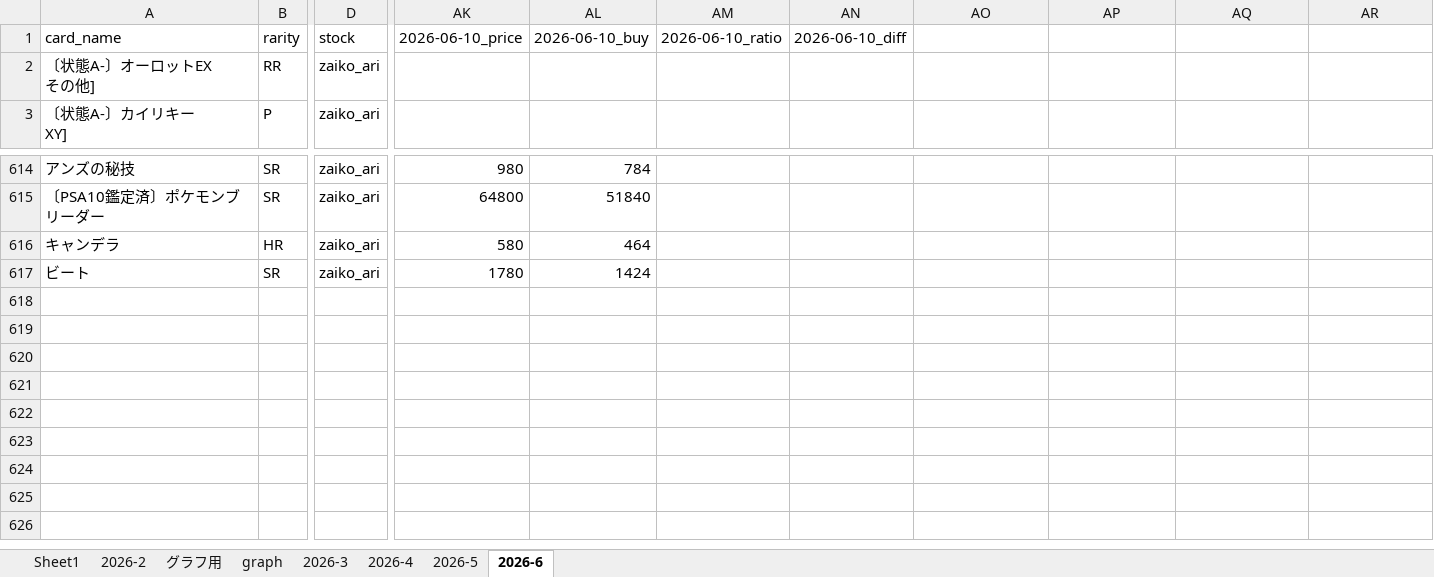
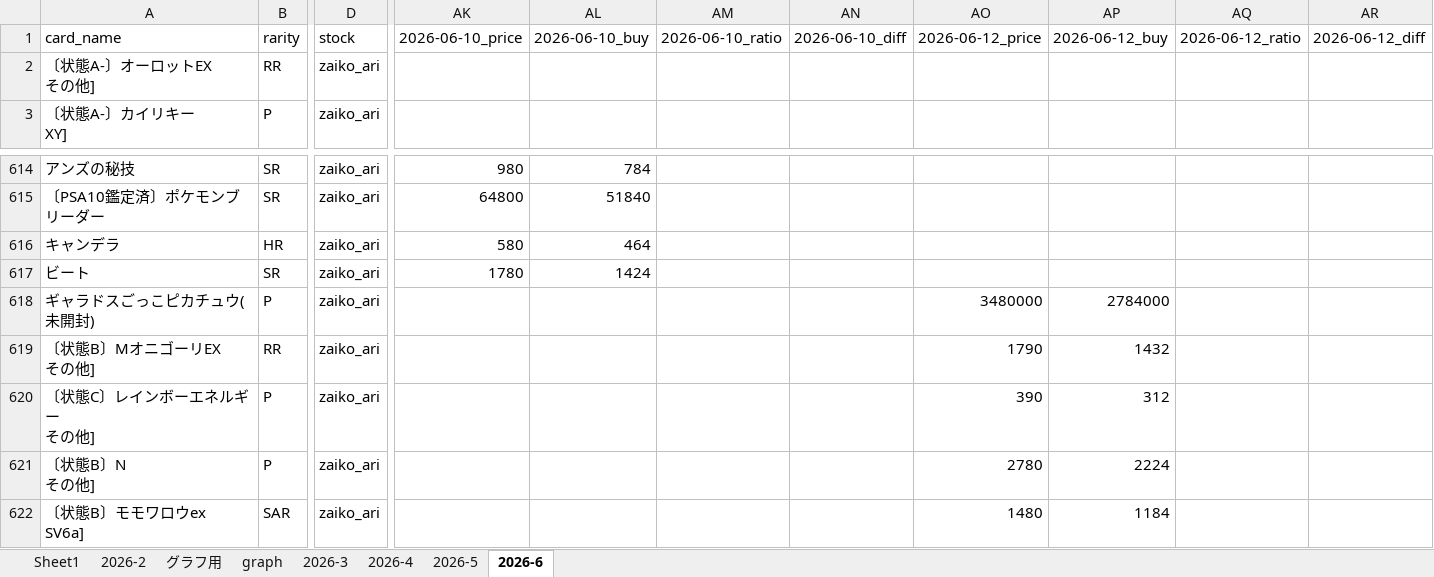
Before and after one commit to yoshi903i-coder/pokemon-price-bot, an Excel workbook: card_prices.xlsx, sheet 2026-6, drawn as a sheet; only a part is shown, gaps mark what is left out; values as stored, in another font and other column widths than the file's, no borders; rows hold the shown columns only; ↵ is a line break in a cell; the diff names each change by its address in the sheet, - before the commit and + after, or states it on an @@ line.

Commit message:
update 2026-06-12

```diff
--- a/card_prices.xlsx (sheet 2026-6)
+++ b/card_prices.xlsx (sheet 2026-6)
-AO1: (empty)
+AO1: 2026-06-12_price
-AP1: (empty)
+AP1: 2026-06-12_buy
-AQ1: (empty)
+AQ1: 2026-06-12_ratio
-AR1: (empty)
+AR1: 2026-06-12_diff
+row 618: ギャラドスごっこピカチュウ(未開封) | P | zaiko_ari |  |  |  |  | 3480000 | 2784000
+row 619: 〔状態B〕MオニゴーリEX ↵ その他] | RR | zaiko_ari |  |  |  |  | 1790 | 1432
+row 620: 〔状態C〕レインボーエネルギー ↵ その他] | P | zaiko_ari |  |  |  |  | 390 | 312
+row 621: 〔状態B〕N ↵ その他] | P | zaiko_ari |  |  |  |  | 2780 | 2224
+row 622: 〔状態B〕モモワロウex ↵ SV6a] | SAR | zaiko_ari |  |  |  |  | 1480 | 1184
```
